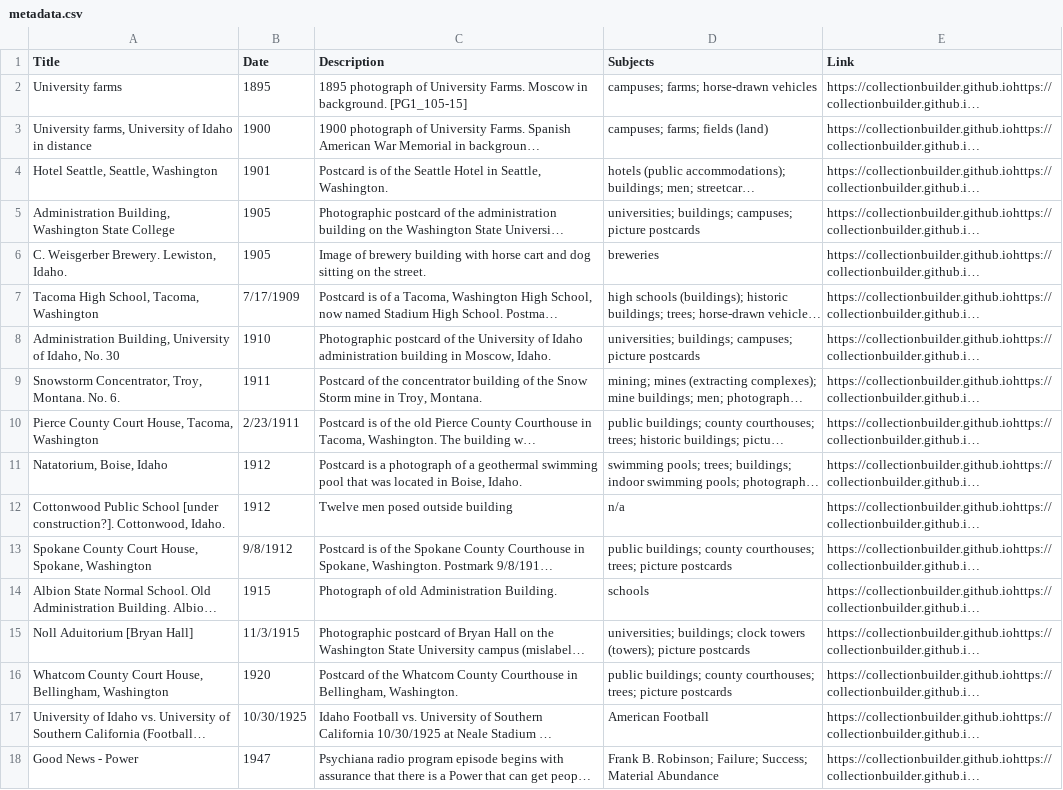
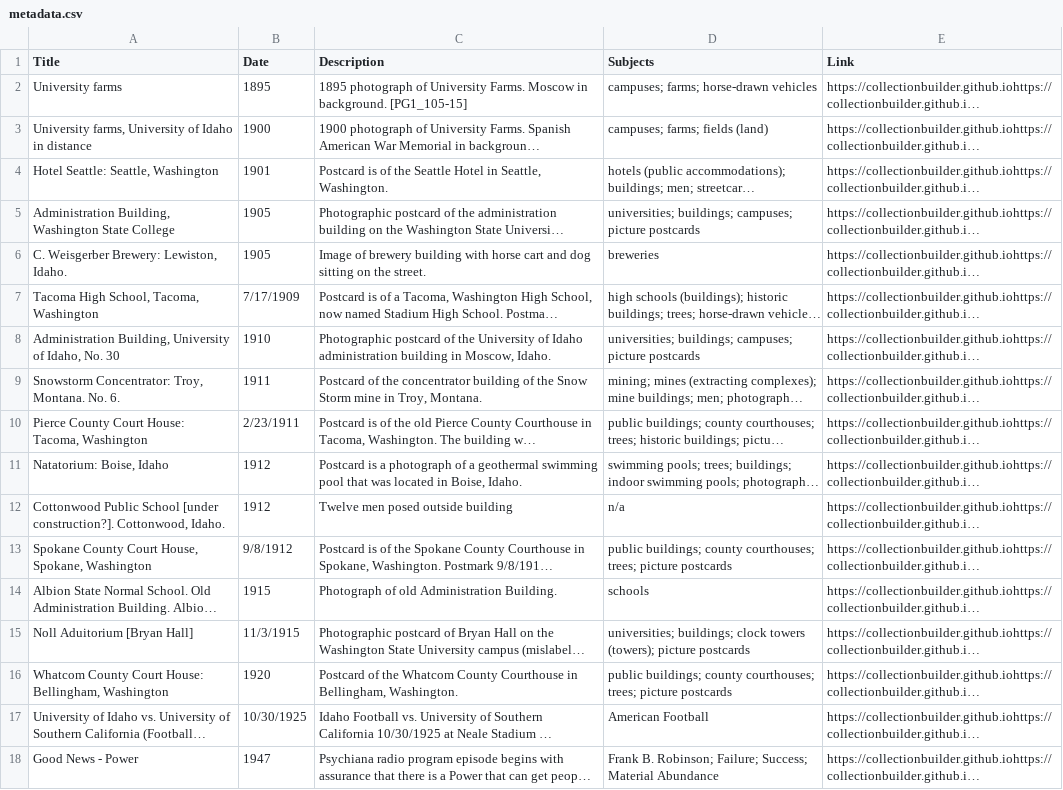
Before and after one commit to chrisdaaz/branching, a CSV file: metadata.csv, drawn as a sheet; long unchanged cells end in …; the diff names each change by its address in the sheet, - before the commit and + after, or states it on an @@ line.

Commit message:
edits to titles

```diff
--- a/metadata.csv
+++ b/metadata.csv
-A4 (Title): Hotel Seattle, Seattle, Washington
+A4 (Title): Hotel Seattle: Seattle, Washington
-A6 (Title): C. Weisgerber Brewery. Lewiston, Idaho.
+A6 (Title): C. Weisgerber Brewery: Lewiston, Idaho.
-A9 (Title): Snowstorm Concentrator, Troy, Montana. No. 6.
+A9 (Title): Snowstorm Concentrator: Troy, Montana. No. 6.
-A10 (Title): Pierce County Court House, Tacoma, Washington
+A10 (Title): Pierce County Court House: Tacoma, Washington
-A11 (Title): Natatorium, Boise, Idaho
+A11 (Title): Natatorium: Boise, Idaho
-A16 (Title): …County Court House, Bellingham, Washington
+A16 (Title): …County Court House: Bellingham, Washington
```
